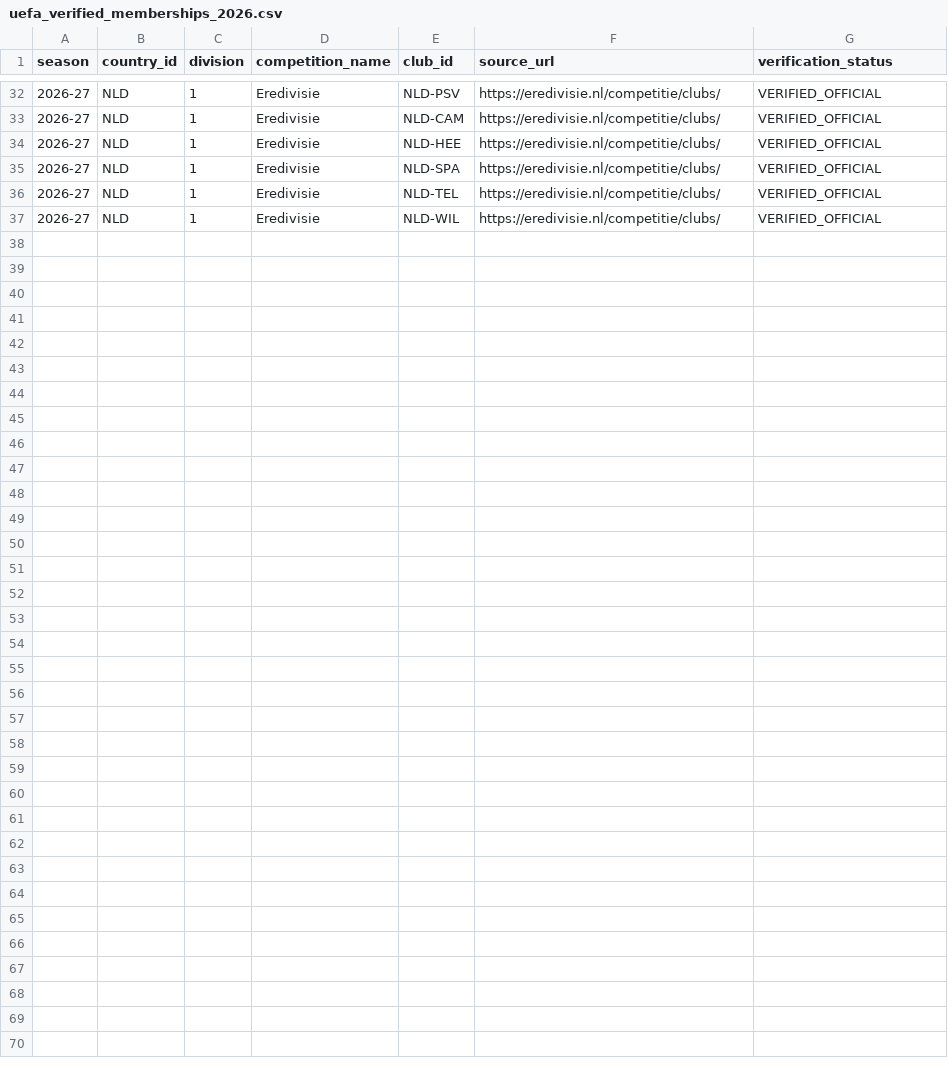
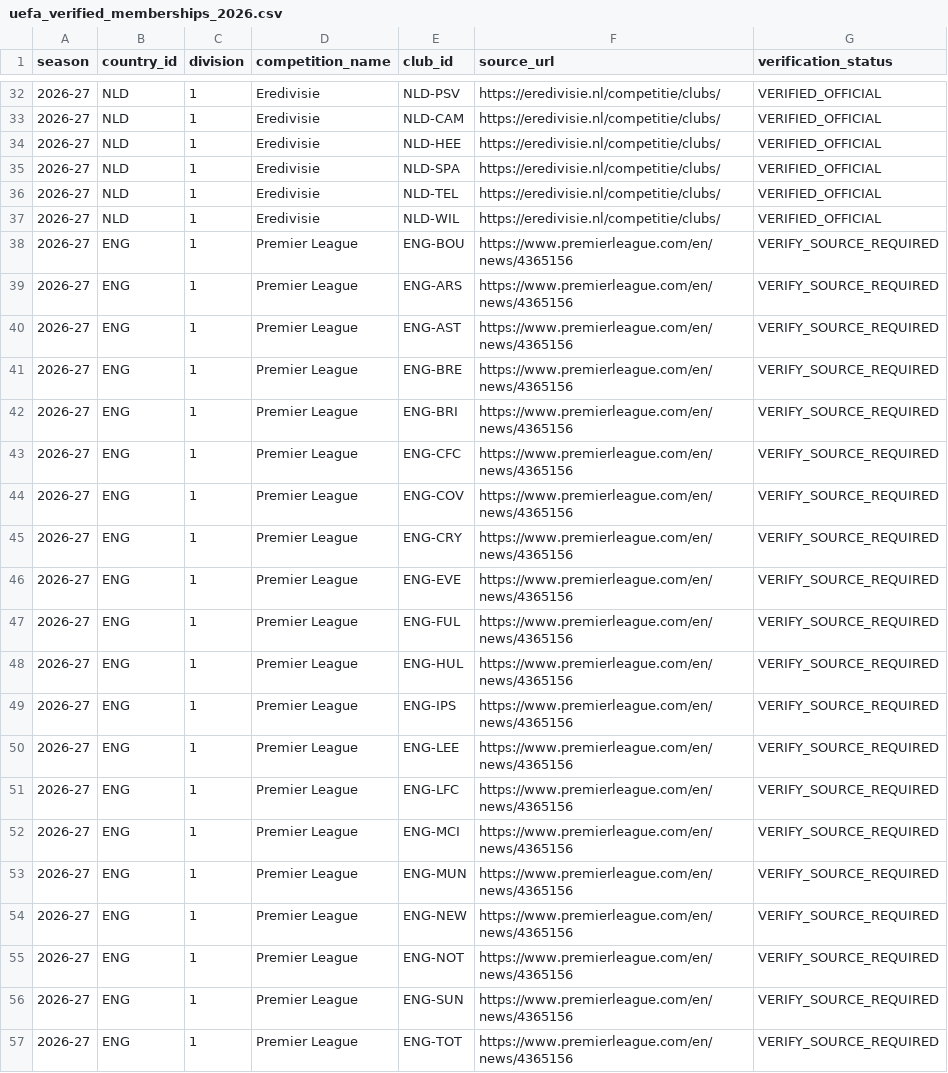
Before and after one commit to meepo1150-code/football-odds-scanner, a CSV file: data/master/uefa_verified_memberships_2026.csv, drawn as a sheet; only a part is shown, gaps mark what is left out.

Commit message:
Record England Premier League 2026-27 candidate memberships in master registry

```diff
--- a/data/master/uefa_verified_memberships_2026.csv
+++ b/data/master/uefa_verified_memberships_2026.csv
@@ -37 +37,21 @@ season,country_id,division,competition_name,club_id,source_url,verification_stat
 2026-27,NLD,1,Eredivisie,NLD-WIL,https://eredivisie.nl/competitie/clubs/,VERIFIED_OFFICIAL
+2026-27,ENG,1,Premier League,ENG-BOU,https://www.premierleague.com/en/news/4365156,VERIFY_SOURCE_REQUIRED
+2026-27,ENG,1,Premier League,ENG-ARS,https://www.premierleague.com/en/news/4365156,VERIFY_SOURCE_REQUIRED
+2026-27,ENG,1,Premier League,ENG-AST,https://www.premierleague.com/en/news/4365156,VERIFY_SOURCE_REQUIRED
+2026-27,ENG,1,Premier League,ENG-BRE,https://www.premierleague.com/en/news/4365156,VERIFY_SOURCE_REQUIRED
+2026-27,ENG,1,Premier League,ENG-BRI,https://www.premierleague.com/en/news/4365156,VERIFY_SOURCE_REQUIRED
+2026-27,ENG,1,Premier League,ENG-CFC,https://www.premierleague.com/en/news/4365156,VERIFY_SOURCE_REQUIRED
+2026-27,ENG,1,Premier League,ENG-COV,https://www.premierleague.com/en/news/4365156,VERIFY_SOURCE_REQUIRED
+2026-27,ENG,1,Premier League,ENG-CRY,https://www.premierleague.com/en/news/4365156,VERIFY_SOURCE_REQUIRED
+2026-27,ENG,1,Premier League,ENG-EVE,https://www.premierleague.com/en/news/4365156,VERIFY_SOURCE_REQUIRED
+2026-27,ENG,1,Premier League,ENG-FUL,https://www.premierleague.com/en/news/4365156,VERIFY_SOURCE_REQUIRED
+2026-27,ENG,1,Premier League,ENG-HUL,https://www.premierleague.com/en/news/4365156,VERIFY_SOURCE_REQUIRED
+2026-27,ENG,1,Premier League,ENG-IPS,https://www.premierleague.com/en/news/4365156,VERIFY_SOURCE_REQUIRED
+2026-27,ENG,1,Premier League,ENG-LEE,https://www.premierleague.com/en/news/4365156,VERIFY_SOURCE_REQUIRED
+2026-27,ENG,1,Premier League,ENG-LFC,https://www.premierleague.com/en/news/4365156,VERIFY_SOURCE_REQUIRED
+2026-27,ENG,1,Premier League,ENG-MCI,https://www.premierleague.com/en/news/4365156,VERIFY_SOURCE_REQUIRED
+2026-27,ENG,1,Premier League,ENG-MUN,https://www.premierleague.com/en/news/4365156,VERIFY_SOURCE_REQUIRED
+2026-27,ENG,1,Premier League,ENG-NEW,https://www.premierleague.com/en/news/4365156,VERIFY_SOURCE_REQUIRED
+2026-27,ENG,1,Premier League,ENG-NOT,https://www.premierleague.com/en/news/4365156,VERIFY_SOURCE_REQUIRED
+2026-27,ENG,1,Premier League,ENG-SUN,https://www.premierleague.com/en/news/4365156,VERIFY_SOURCE_REQUIRED
+2026-27,ENG,1,Premier League,ENG-TOT,https://www.premierleague.com/en/news/4365156,VERIFY_SOURCE_REQUIRED
```
